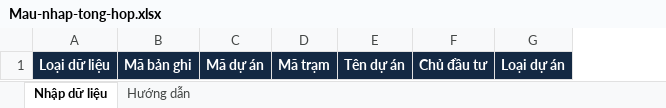
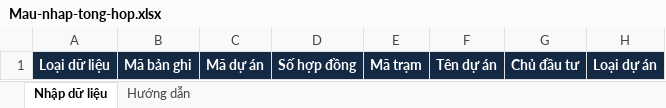
Before and after one commit to taviet0810/epc-project-manager, an Excel workbook: Mau-nhap-tong-hop.xlsx, sheet Nhập dữ liệu, drawn as a sheet; only a part is shown; values as stored, in another font and other column widths than the file's, no borders; the diff names each change by its address in the sheet, - before the commit and + after, or states it on an @@ line.

```diff
--- a/Mau-nhap-tong-hop.xlsx (sheet Nhập dữ liệu)
+++ b/Mau-nhap-tong-hop.xlsx (sheet Nhập dữ liệu)
+column D, row 1: Số hợp đồng
```
Also changed, not shown: 1 other file.
